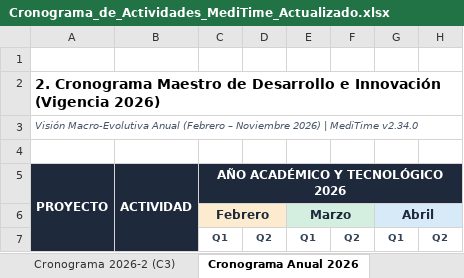
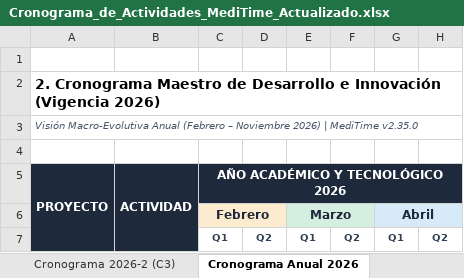
Before and after one commit to JDkinior/MediTime, an Excel workbook: documentos/Cronograma_de_Actividades_MediTime_Actualizado.xlsx, sheet Cronograma Anual 2026, drawn as a sheet; only a part is shown; values as stored, in another font and other column widths than the file's, no borders; the diff names each change by its address in the sheet, - before the commit and + after, or states it on an @@ line.

```diff
--- a/documentos/Cronograma_de_Actividades_MediTime_Actualizado.xlsx (sheet Cronograma Anual 2026)
+++ b/documentos/Cronograma_de_Actividades_MediTime_Actualizado.xlsx (sheet Cronograma Anual 2026)
-A3 (PROYECTO): …| MediTime v2.34.0
+A3 (PROYECTO): …| MediTime v2.35.0
```
Also changed, not shown: sheet Cronograma 2026-2 (C3), documentos/Cronograma_de_Actividades_MediTime_2026.xlsx, 11 other files.
